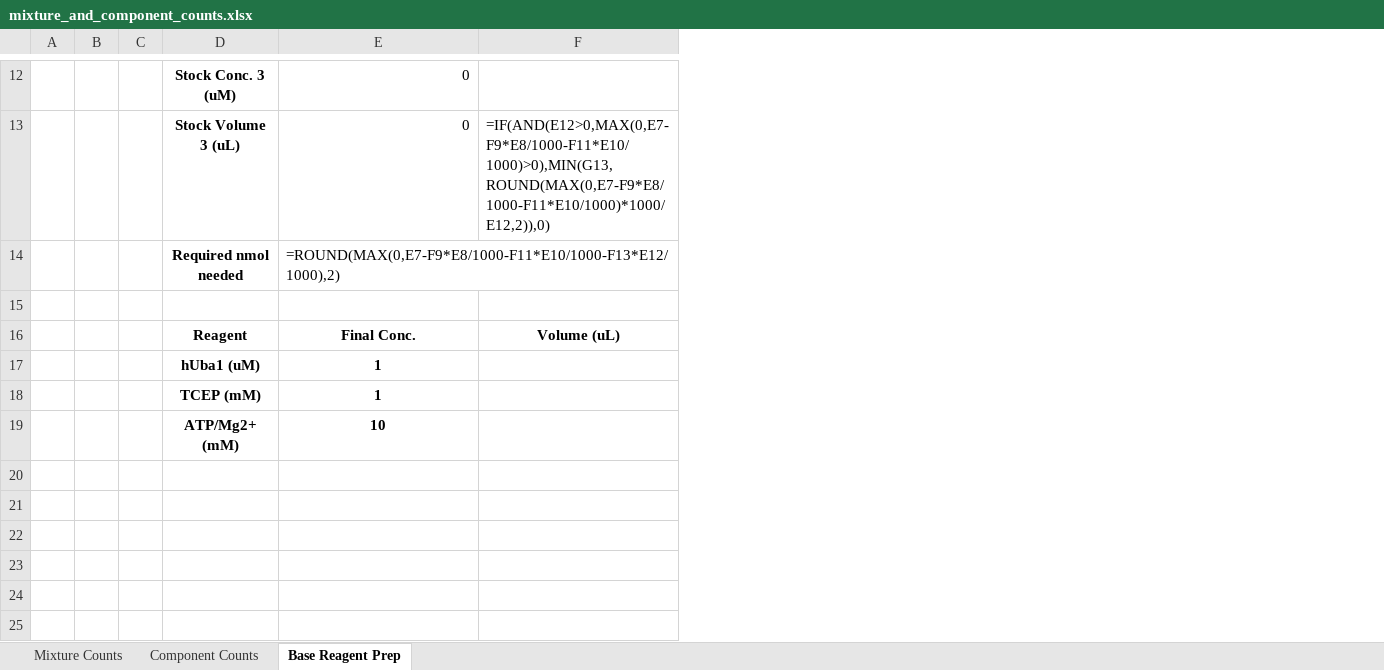
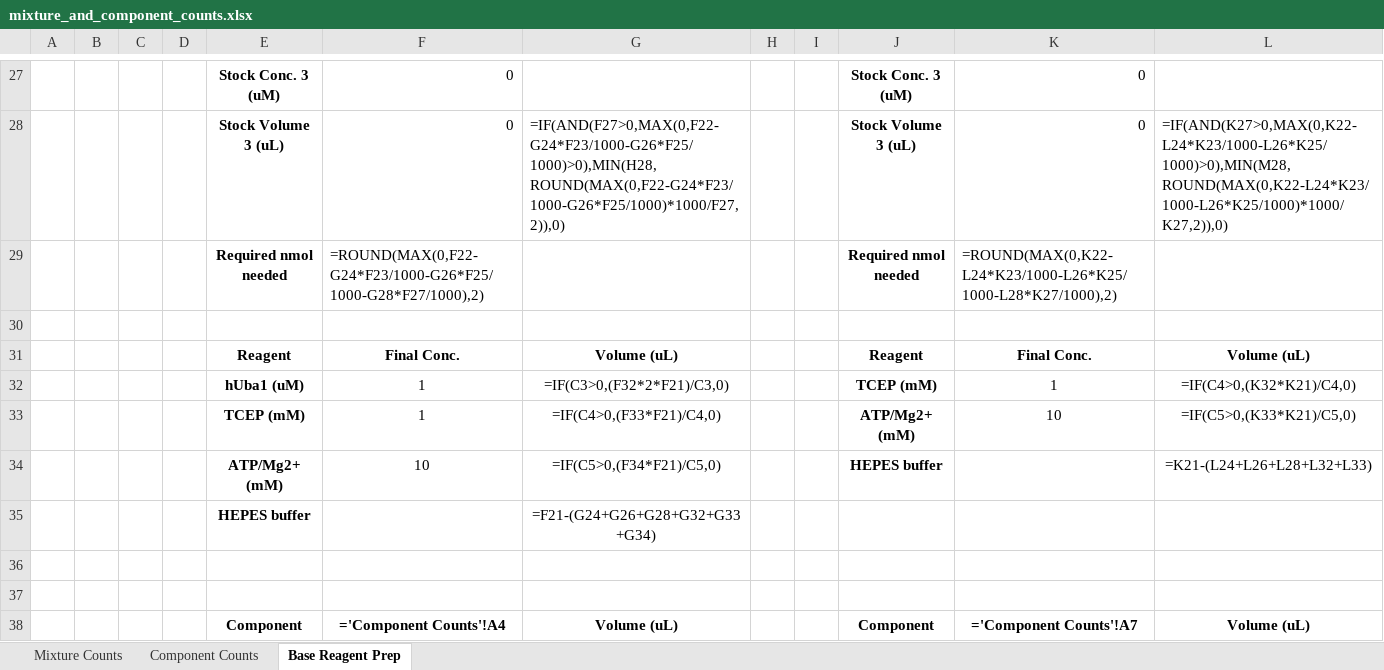
Before and after one commit to erickummelstedt/ubiquitinformatics, an Excel workbook: mixture_and_component_counts.xlsx, sheet Base Reagent Prep, drawn as a sheet; only a part is shown, gaps mark what is left out; values as stored, in another font and other column widths than the file's, no borders; formulas without a stored value are shown as written; removed rows and columns are numbered as before the commit, all else as after; the diff covers the shown part only; the diff names each change by its address in the sheet, - before the commit and + after, or states it on an @@ line.

Commit message:
Enhance Base Reagent Prep worksheet: add vertical and horizontal table layout
- Generate 3 vertically stacked Base Reagent Prep tables for Ubc13/Mms2, gp78/Ube2g2, and Ube2K in the left column.
- Add 5 additional tables to the right for ubi_ubq_1_K48_ABOC_K63_ABOC, ubi_ubq_1_K48_SMAC_K63_ABOC, ubi_ubq_1_K48_ABOC_K63_SMAC, ubi_ubq_1_K48_SMAC, and ubi_ubq_1_K63_SMAC.
- Update table placement logic and coordinates for improved worksheet usability and clarity.
- No changes to other worksheet logic or formulas.

```diff
--- a/mixture_and_component_counts.xlsx (sheet Base Reagent Prep)
+++ b/mixture_and_component_counts.xlsx (sheet Base Reagent Prep)
-column A, empty
+column A, empty
+column B, empty
-column F, rows 13-16: =IF(AND(E12>0,MAX(0,E7-F9*E8/1000-F11*E10/1000)>0),MIN(G13,ROUND(MAX(0,E7-F9*E8/1000-F11*E10/1000)*1000/E12,2)),0) |  |  | Volume (uL)
+column G, rows 28-34: =IF(AND(F27>0,MAX(0,F22-G24*F23/1000-G26*F25/1000)>0),MIN(H28,ROUND(MAX(0,F22-G24*F23/1000-G26*F25/1000)*1000/F27,2)),0) |  |  | Volume (uL) | =IF(C3>0,(F32*2*F21)/C3,0) | =IF(C4>0,(F33*F21)/C4,0) | =IF(C5>0,(F34*F21)/C5,0)
+column H, empty
+column I, empty
+column J, rows 27-34: Stock Conc. 3 (uM) | Stock Volume 3 (uL) | Required nmol needed |  | Reagent | TCEP (mM) | ATP/Mg2+ (mM) | HEPES buffer
+column K, rows 27-33: 0 | 0 | =ROUND(MAX(0,K22-L24*K23/1000-L26*K25/1000-L28*K27/1000),2) |  | Final Conc. | 1 | 10
+column L, rows 28-34: =IF(AND(K27>0,MAX(0,K22-L24*K23/1000-L26*K25/1000)>0),MIN(M28,ROUND(MAX(0,K22-L24*K23/1000-L26*K25/1000)*1000/K27,2)),0) |  |  | Volume (uL) | =IF(C4>0,(K32*K21)/C4,0) | =IF(C5>0,(K33*K21)/C5,0) | =K21-(L24+L26+L28+L32+L33)
-F29: =ROUND(MAX(0,E7-F9*E8/1000-F11*E10/1000-F13*E12/1000),2)
+F29: =ROUND(MAX(0,F22-G24*F23/1000-G26*F25/1000-G28*F27/1000),2)
-F32:F34 bold: on
+F32:F34 bold: off
+row 35:  |  |  |  | HEPES buffer |  | =F21-(G24+G26+G28+G32+G33+G34)
+row 36: (empty)
+row 37: (empty)
+row 38:  |  |  |  | Component | ='Component Counts'!A4 | Volume (uL) |  |  | Component | ='Component Counts'!A7 | Volume (uL)
```
Also changed, not shown: 67 added rows, 2 removed rows, 1 moved row and 2 edited cells elsewhere in this sheet, 1 other file.
